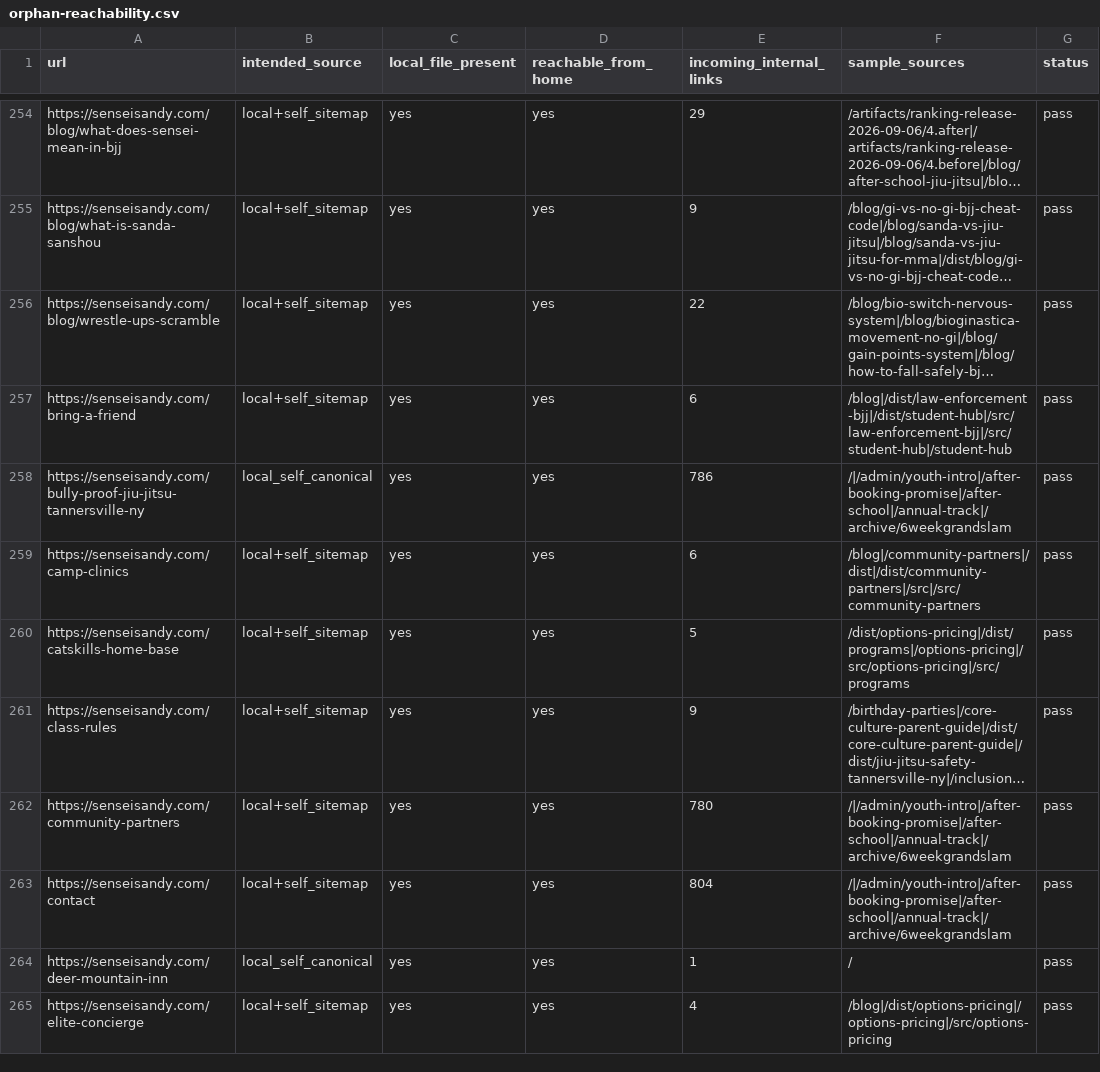
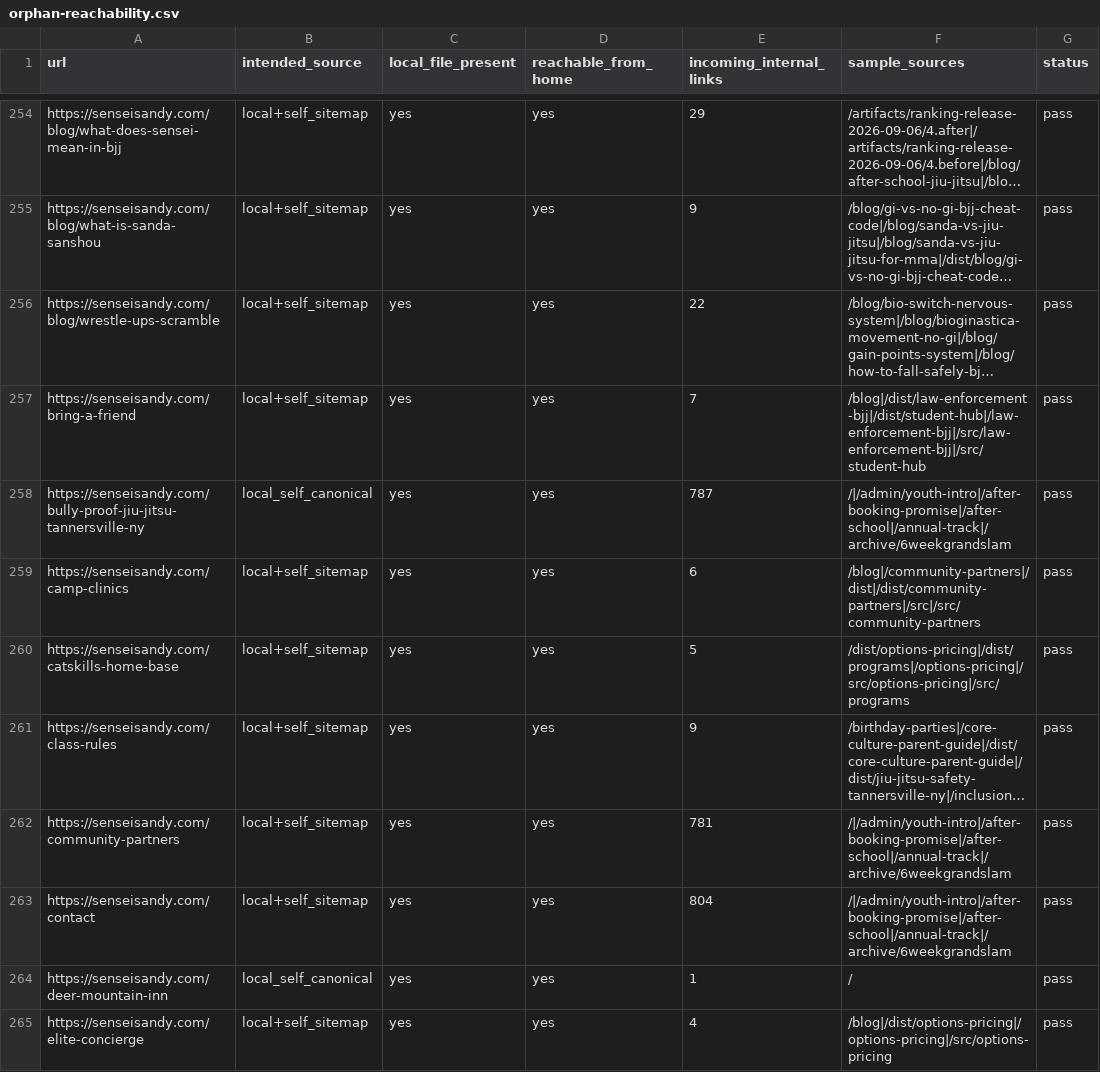
Before and after one commit to TriangleWizX/jun1826, a CSV file: crawl-reports/orphan-reachability.csv, drawn as a sheet; only a part is shown, gaps mark what is left out; long unchanged cells end in …; the diff covers the shown part only; the diff names each change by its address in the sheet, - before the commit and + after, or states it on an @@ line.

```diff
--- a/crawl-reports/orphan-reachability.csv
+++ b/crawl-reports/orphan-reachability.csv
-E257 (incoming_internal_links): 6
+E257 (incoming_internal_links): 7
-F257 (sample_sources): /blog|/dist/law-enforcement-bjj|/dist/student-hub|/src/law-enforcement-bjj|/src/student-hub|/student-hub
+F257 (sample_sources): /blog|/dist/law-enforcement-bjj|/dist/student-hub|/law-enforcement-bjj|/src/law-enforcement-bjj|/src/student-hub
-E258 (incoming_internal_links): 786
+E258 (incoming_internal_links): 787
-E262 (incoming_internal_links): 780
+E262 (incoming_internal_links): 781
```
Also changed, not shown: 36 edited cells elsewhere in this file, crawl-reports/priority-inlinks.csv, 28 other files.
